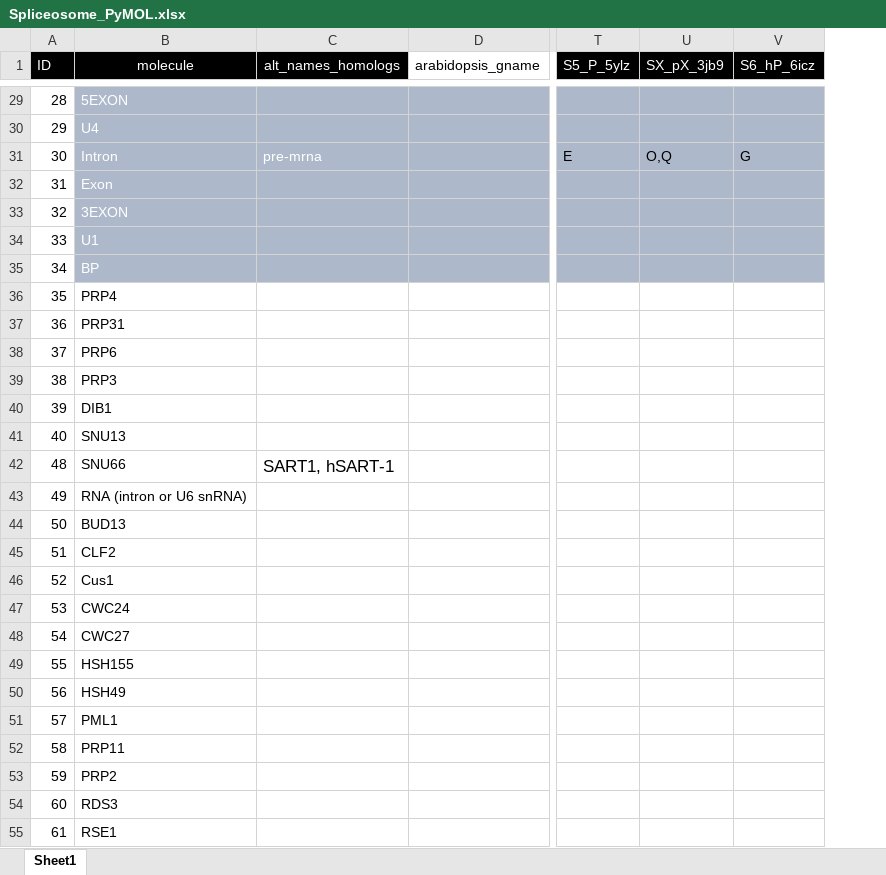
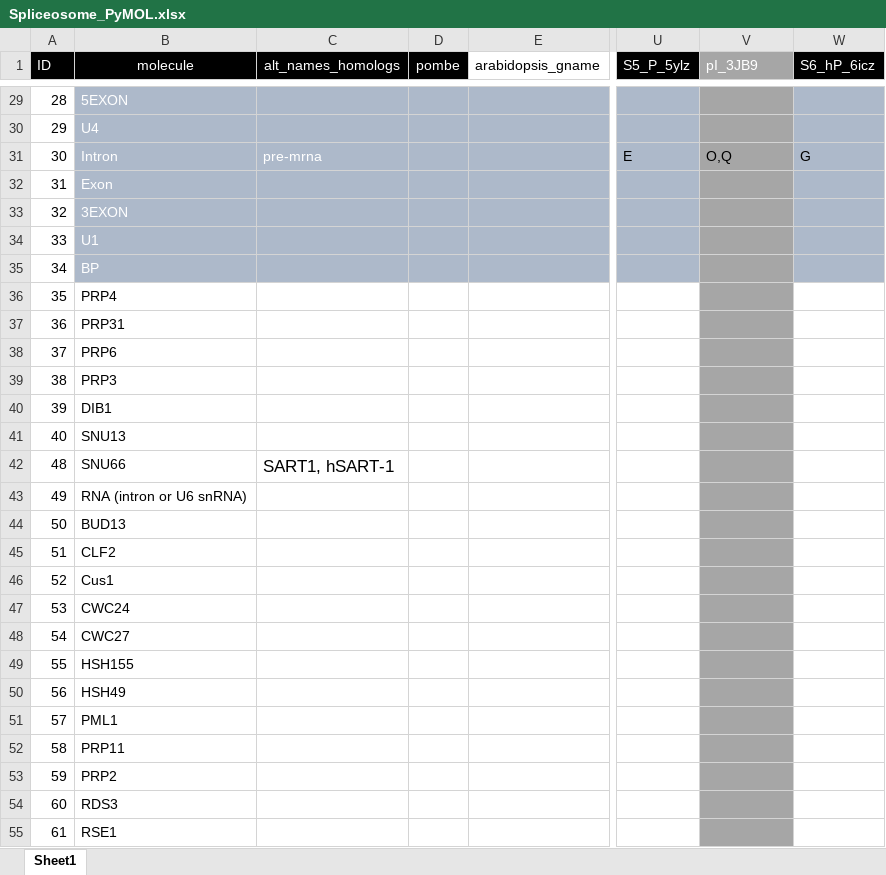
Before and after one commit to mmagnus/rna-tools, an Excel workbook: rna_tools/tools/PyMOL4RNA/Spliceosome_PyMOL.xlsx, sheet Sheet1, drawn as a sheet; only a part is shown, gaps mark what is left out; values as stored, in another font and other column widths than the file's, no borders; addresses are those after the commit; the diff covers the shown part only; the diff names each change by its address in the sheet, - before the commit and + after, or states it on an @@ line.

```diff
--- a/rna_tools/tools/PyMOL4RNA/Spliceosome_PyMOL.xlsx (sheet Sheet1)
+++ b/rna_tools/tools/PyMOL4RNA/Spliceosome_PyMOL.xlsx (sheet Sheet1)
+column D (pombe), empty
-V1: SX_pX_3jb9
+V1: pI_3JB9
-V1 fill: #000000
+V1 fill: #A6A6A6
-V29:V35 fill: #ADB9CA
+V29:V35 fill: #A6A6A6
-V36:V55 fill: none
+V36:V55 fill: #A6A6A6
```
Also changed, not shown: 3 added rows, 2 removed rows, 10 edited cells and cell formats elsewhere in this sheet, 1 other file.
